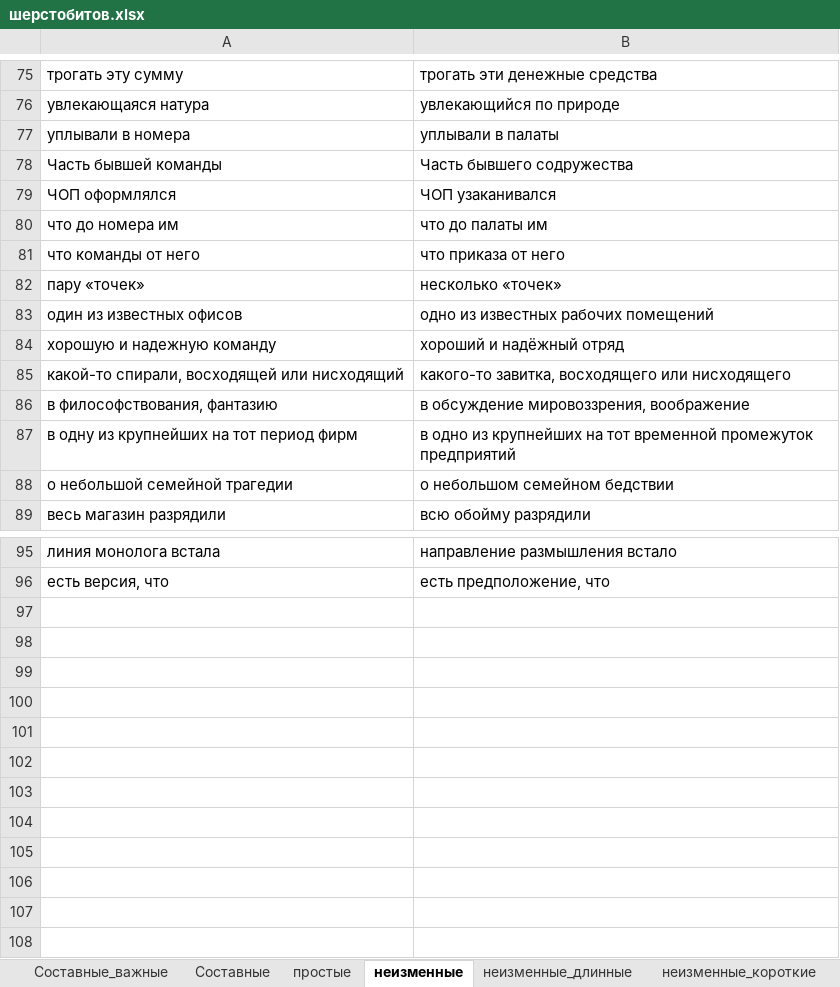
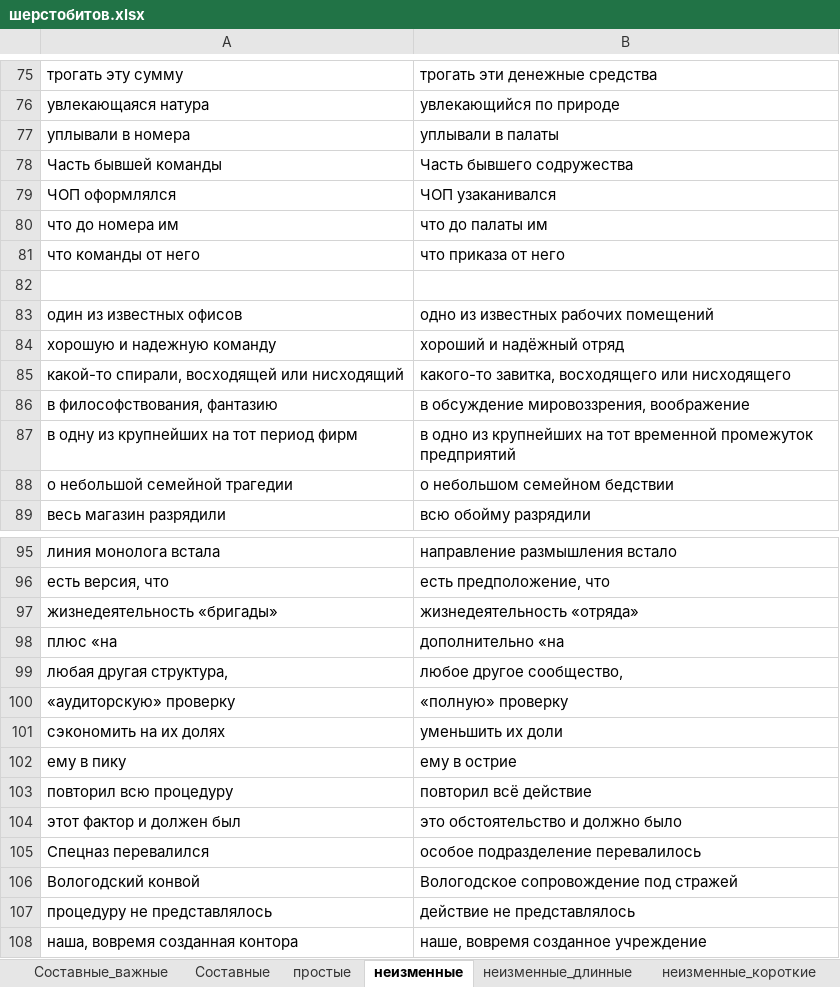
Before and after one commit to AveNRU/text_changer, an Excel workbook: словари/шерстобитов.xlsx, sheet неизменные, drawn as a sheet; only a part is shown, gaps mark what is left out; values as stored, in another font and other column widths than the file's, no borders; the diff names each change by its address in the sheet, - before the commit and + after, or states it on an @@ line.

```diff
--- a/словари/шерстобитов.xlsx (sheet неизменные)
+++ b/словари/шерстобитов.xlsx (sheet неизменные)
-row 82: пару «точек» | несколько «точек»
+row 82: (empty)
+row 97: жизнедеятельность «бригады» | жизнедеятельность «отряда»
+row 98: плюс «на | дополнительно «на
+row 99: любая другая структура, | любое другое сообщество,
+row 100: «аудиторскую» проверку | «полную» проверку
+row 101: сэкономить на их долях | уменьшить их доли
+row 102: ему в пику | ему в острие
+row 103: повторил всю процедуру | повторил всё действие
+row 104: этот фактор и должен был | это обстоятельство и должно было
+row 105: Спецназ перевалился | особое подразделение перевалилось
+row 106: Вологодский конвой | Вологодское сопровождение под стражей
+row 107: процедуру не представлялось | действие не представлялось
+row 108: наша, вовремя созданная контора | наше, вовремя созданное учреждение
```
Also changed, not shown: sheet неизменные_короткие, sheet неизменные_длинные, 2 other files.
